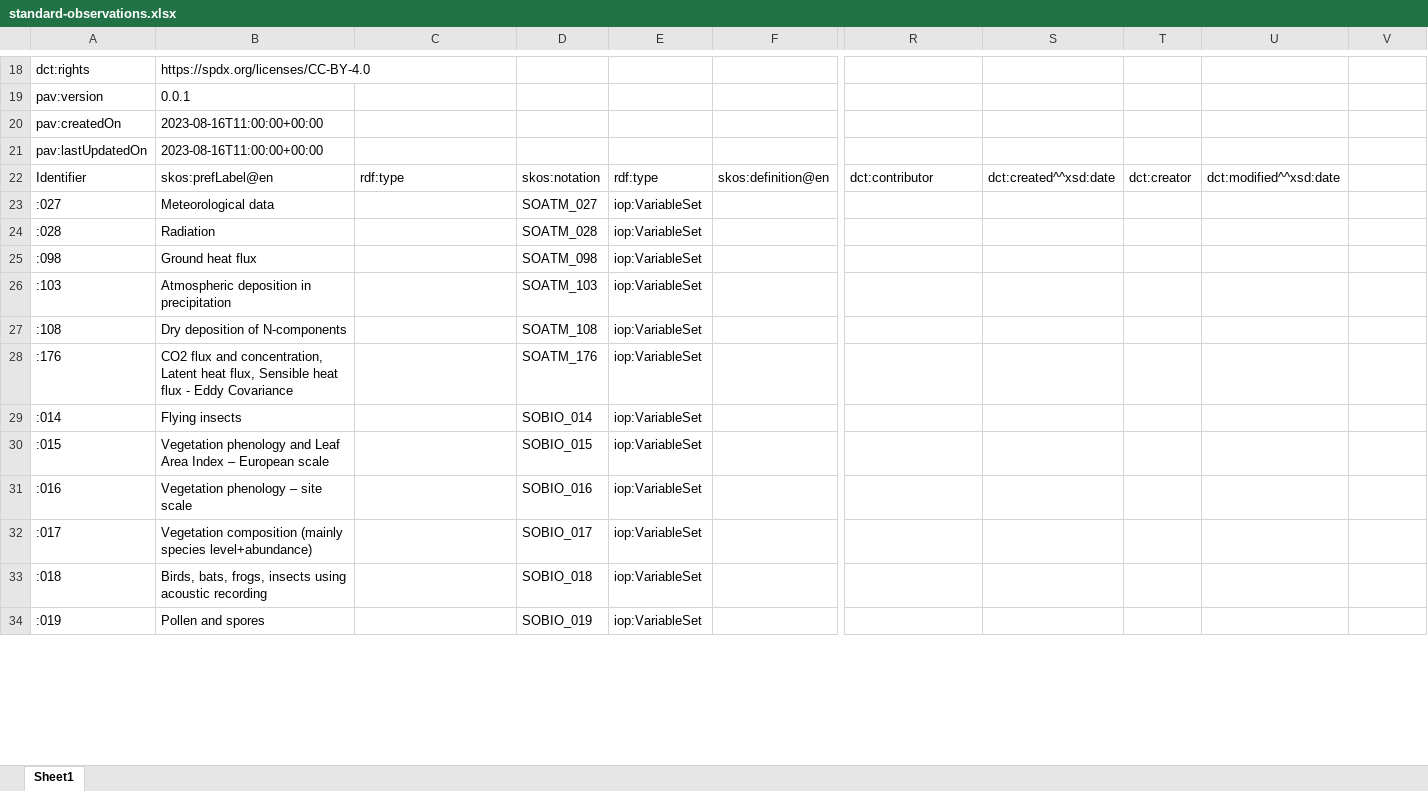
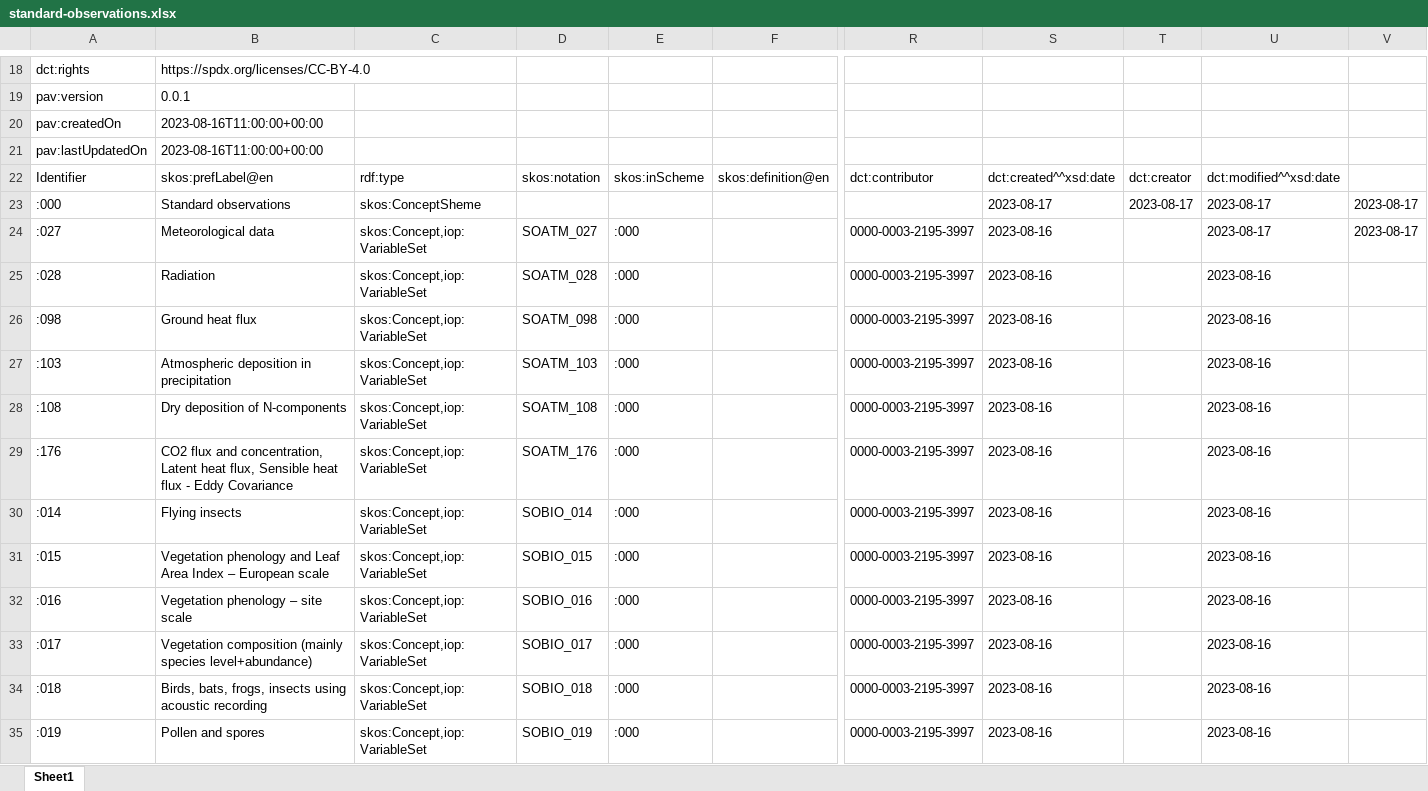
Before and after one commit to LTER-Europe/SO, an Excel workbook: standard-observations.xlsx, sheet Sheet1, drawn as a sheet; only a part is shown, gaps mark what is left out; values as stored, in another font and other column widths than the file's, no borders; addresses are those after the commit; rows hold the shown columns only; the diff covers the shown part only; the diff names each change by its address in the sheet, - before the commit and + after, or states it on an @@ line.

```diff
--- a/standard-observations.xlsx (sheet Sheet1)
+++ b/standard-observations.xlsx (sheet Sheet1)
-E22: rdf:type
+E22: skos:inScheme
+row 23: :000 | Standard observations | skos:ConceptSheme |  |  |  |  | 2023-08-17 | 2023-08-17 | 2023-08-17 | 2023-08-17
-C24:C35: (empty)
+C24:C35: skos:Concept,iop:VariableSet
-E24:E35: iop:VariableSet
+E24:E35: :000
-R24:R35: (empty)
+R24:R35: 0000-0003-2195-3997
-S24:S35: (empty)
+S24:S35: 2023-08-16
-U24: (empty)
+U24: 2023-08-17
-V24: (empty)
+V24: 2023-08-17
-U25:U35: (empty)
+U25:U35: 2023-08-16
```
Also changed, not shown: 32 removed rows and 221 edited cells elsewhere in this sheet, 2 other files.
